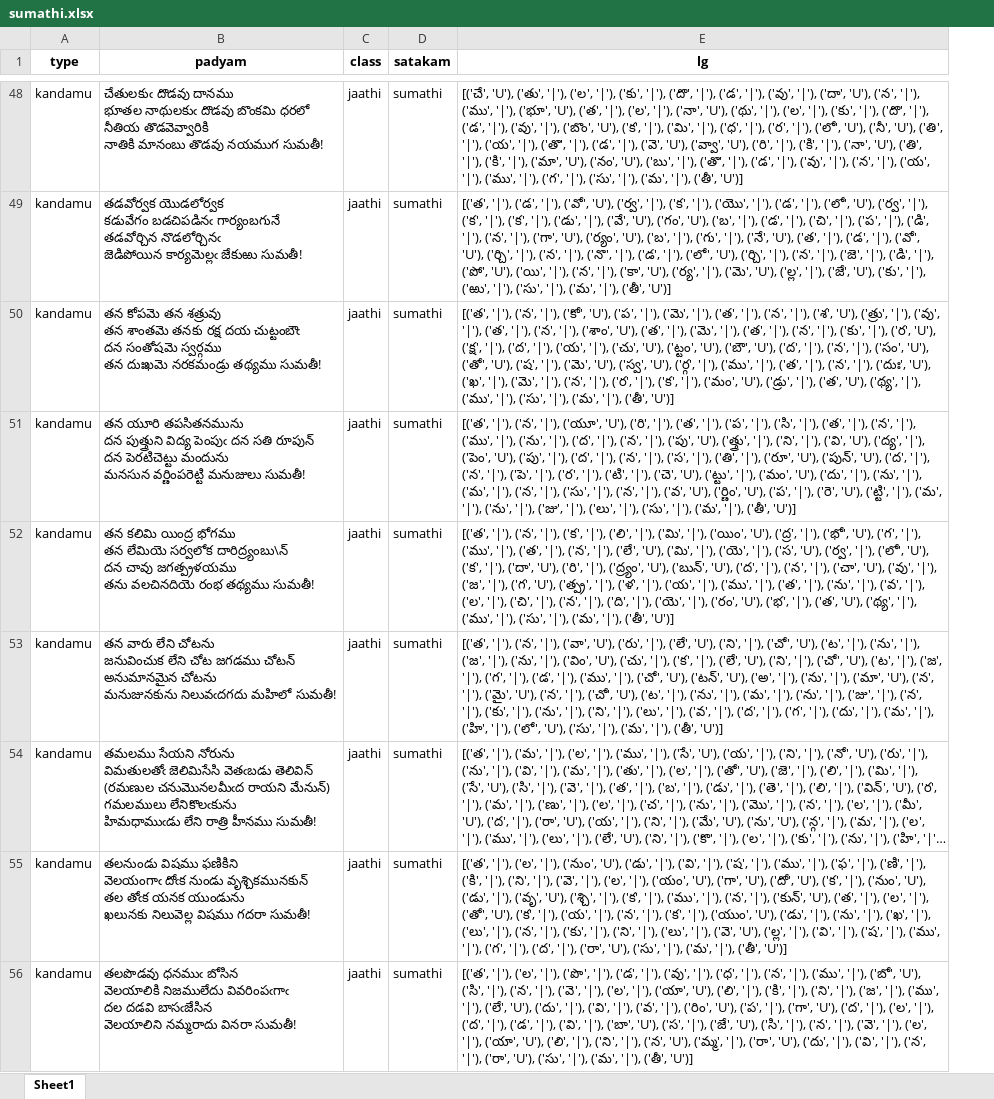
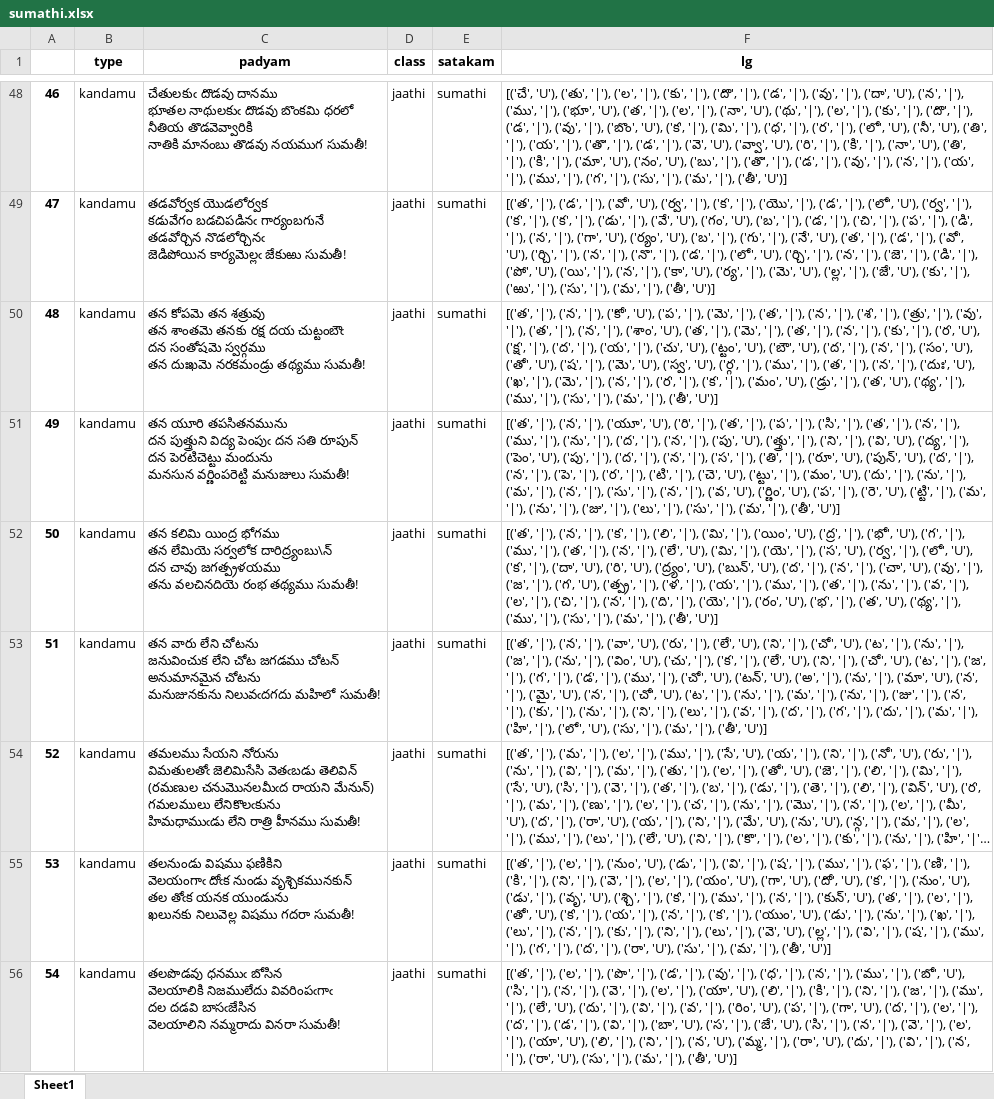
Before and after one commit to BodduSriPavan-111/chandassu, an Excel workbook: dataset/lg/sumathi.xlsx, sheet Sheet1, drawn as a sheet; only a part is shown, gaps mark what is left out; long unchanged cells end in …; values as stored, in another font and other column widths than the file's, no borders; addresses are those after the commit; the diff covers the shown part only; the diff names each change by its address in the sheet, - before the commit and + after, or states it on an @@ line.

```diff
--- a/dataset/lg/sumathi.xlsx (sheet Sheet1)
+++ b/dataset/lg/sumathi.xlsx (sheet Sheet1)
+column A, rows 48-56: 46 | 47 | 48 | 49 | 50 | 51 | 52 | 53 | 54
-F50 (lg): …'|'), ('శ', 'U'), ('త్రు', '|'),…
+F50 (lg): …'|'), ('శ', '|'), ('త్రు', '|'),…
-F52 (lg): …'U'), ('రి', '|'), ('ద్ర్యం', 'U'),…
+F52 (lg): …'U'), ('రి', 'U'), ('ద్ర్యం', 'U'),…
```
Also changed, not shown: 22 edited cells elsewhere in this sheet, 30 other files.
